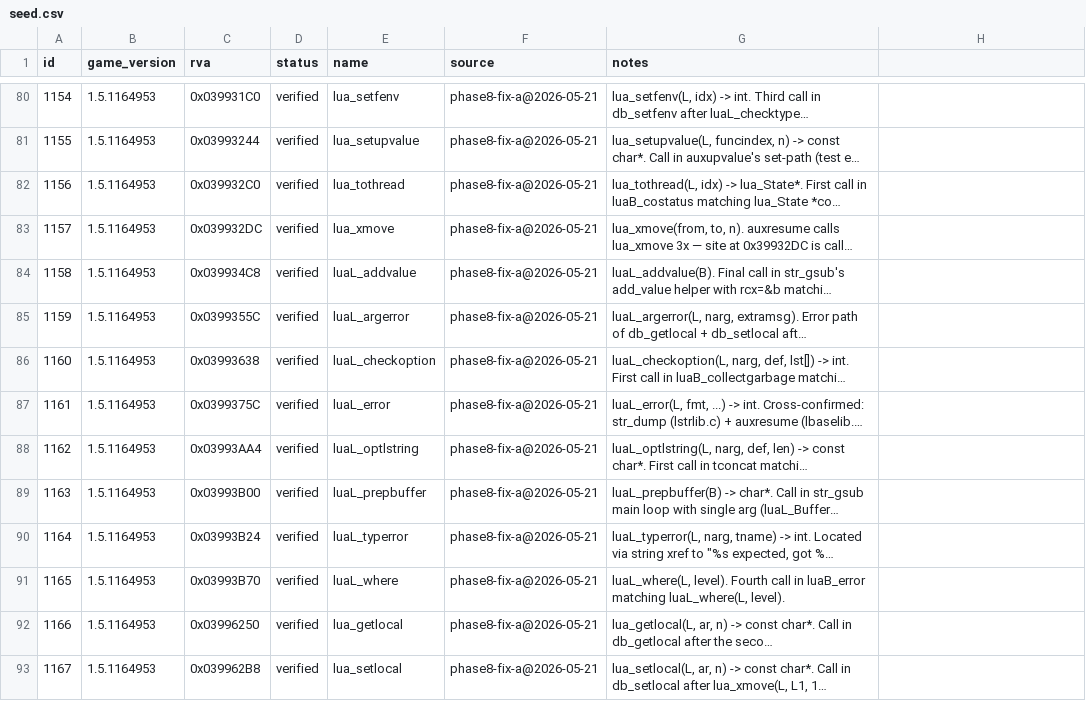
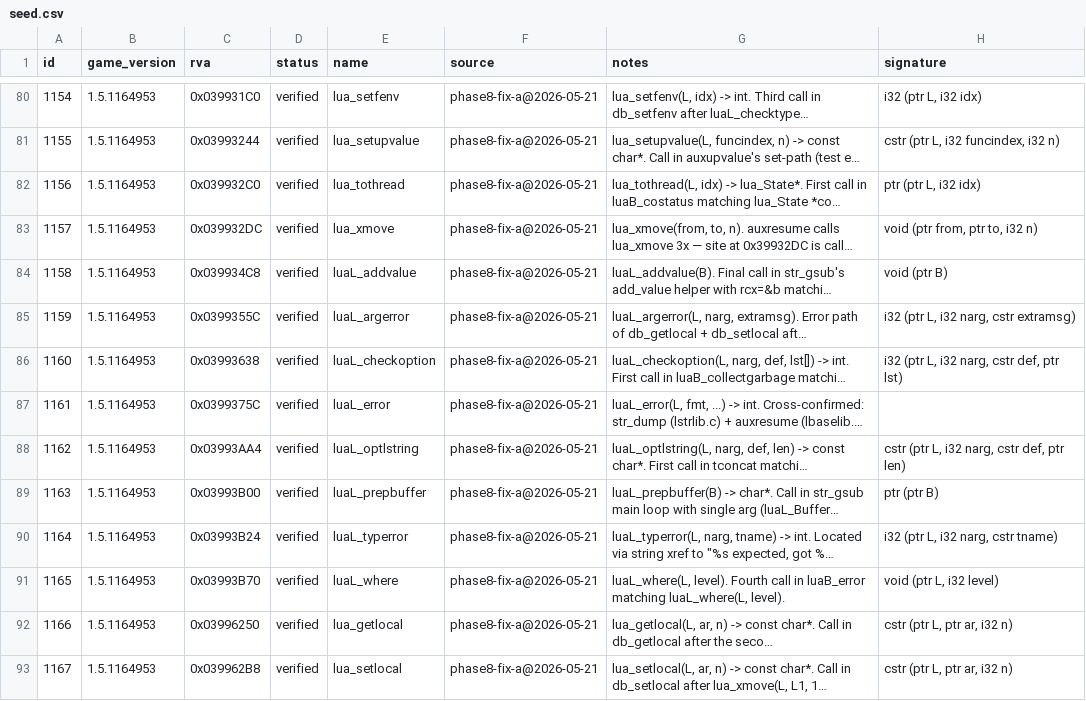
Before and after one commit to violetanvil/kcdx, a CSV file: data/address-library/seed.csv, drawn as a sheet; only a part is shown, gaps mark what is left out; long unchanged cells end in …; the diff covers the shown part only; the diff names each change by its address in the sheet, - before the commit and + after, or states it on an @@ line.

Commit message:
AP12: the name carries the ABI — kcdx.hook target="<name>" supplies address AND signature.
The disassembler-test cornerstone (priorities.md / anti-patterns.md AP12):
the engine does the heavy lifting; the author declares intent. kcdx.hook
forced every author to hand-write signature="i32 (i32 x)" to hook a named
function -- disassembler-tier ABI reverse-engineering pushed onto everyone,
the exact anti-pattern the rule names. The verified ABI already existed in
each Address Library row's notes as prose; this structures it.

- Address Library: new `signature` column in seed.csv + a trailing field on
  the (engine-internal) Entry struct + the kEntries[] mirror, in lockstep.
  102 rows populated by translating the verified prose ABI to kcdx's
  hook_signature DSL (lua_pcall -> "i32 (ptr L, i32 nargs, i32 nresults,
  i32 errfunc)"). 28 left "" where the prose does NOT state a verified ABI
  -- variadic fns, vtable-index constants, mid/AOB/data rows, and IConsole
  RemoveCommand/ExecuteString (prose omits the return type). AP2: never
  invent a signature; only structure what the prose verifies.
- ResolveSignatureByName(name) added; Resolve/ResolveByName unchanged.
- kcdx.hook gains target="<name>": resolves BOTH address and signature.
  signature= is now OPTIONAL when target supplies one; an explicit
  signature= still wins (expert override). target that resolves but has no
  verified signature gives a teaching error pointing at signature=
  (advanced). The common path is name-only; no hand-written ABI.

Carry-the-ABI ONLY -- the locator cleanup (drop dead function_name, make
target the default, label mid/callsite/rva expert) is the next cycle; other
locators untouched. C++ ResolveSignatureByName mirror is parity-debt for the
C++ phase. Entry is engine-internal, not the plugin ABI (AP11 clear).

Tests (cap-20, via the kcdx.on("ready") callback, matrix rows PENDING):
- CAP-20-target: target="luaL_loadfile", NO signature= -> applied()==true
  proves the engine supplied the ABI (1002 is verified, not a production
  hook, dormant post-install -- safe to hook in a test).
- CAP-20-target-nosig: target="IConsole_AddCommand" (signature "") -> the
  no-verified-signature teaching error; applied()==false + reason.

IConsole_RemoveCommand/ExecuteString (2001/2002) signatures pending a Ghidra
return-type verification (their prose omits the return; left "" per AP2).

```diff
--- a/data/address-library/seed.csv
+++ b/data/address-library/seed.csv
-H1: (empty)
+H1: signature
-H80 (signature): (empty)
+H80 (signature): i32 (ptr L, i32 idx)
-H81 (signature): (empty)
+H81 (signature): cstr (ptr L, i32 funcindex, i32 n)
-H82 (signature): (empty)
+H82 (signature): ptr (ptr L, i32 idx)
-H83 (signature): (empty)
+H83 (signature): void (ptr from, ptr to, i32 n)
-H84 (signature): (empty)
+H84 (signature): void (ptr B)
-H85 (signature): (empty)
+H85 (signature): i32 (ptr L, i32 narg, cstr extramsg)
-H86 (signature): (empty)
+H86 (signature): i32 (ptr L, i32 narg, cstr def, ptr lst)
-H88 (signature): (empty)
+H88 (signature): cstr (ptr L, i32 narg, cstr def, ptr len)
-H89 (signature): (empty)
+H89 (signature): ptr (ptr B)
-H90 (signature): (empty)
+H90 (signature): i32 (ptr L, i32 narg, cstr tname)
-H91 (signature): (empty)
+H91 (signature): void (ptr L, i32 level)
-H92:H93 (signature): (empty)
+H92:H93 (signature): cstr (ptr L, ptr ar, i32 n)
```
Also changed, not shown: 89 edited cells elsewhere in this file, 6 other files.
